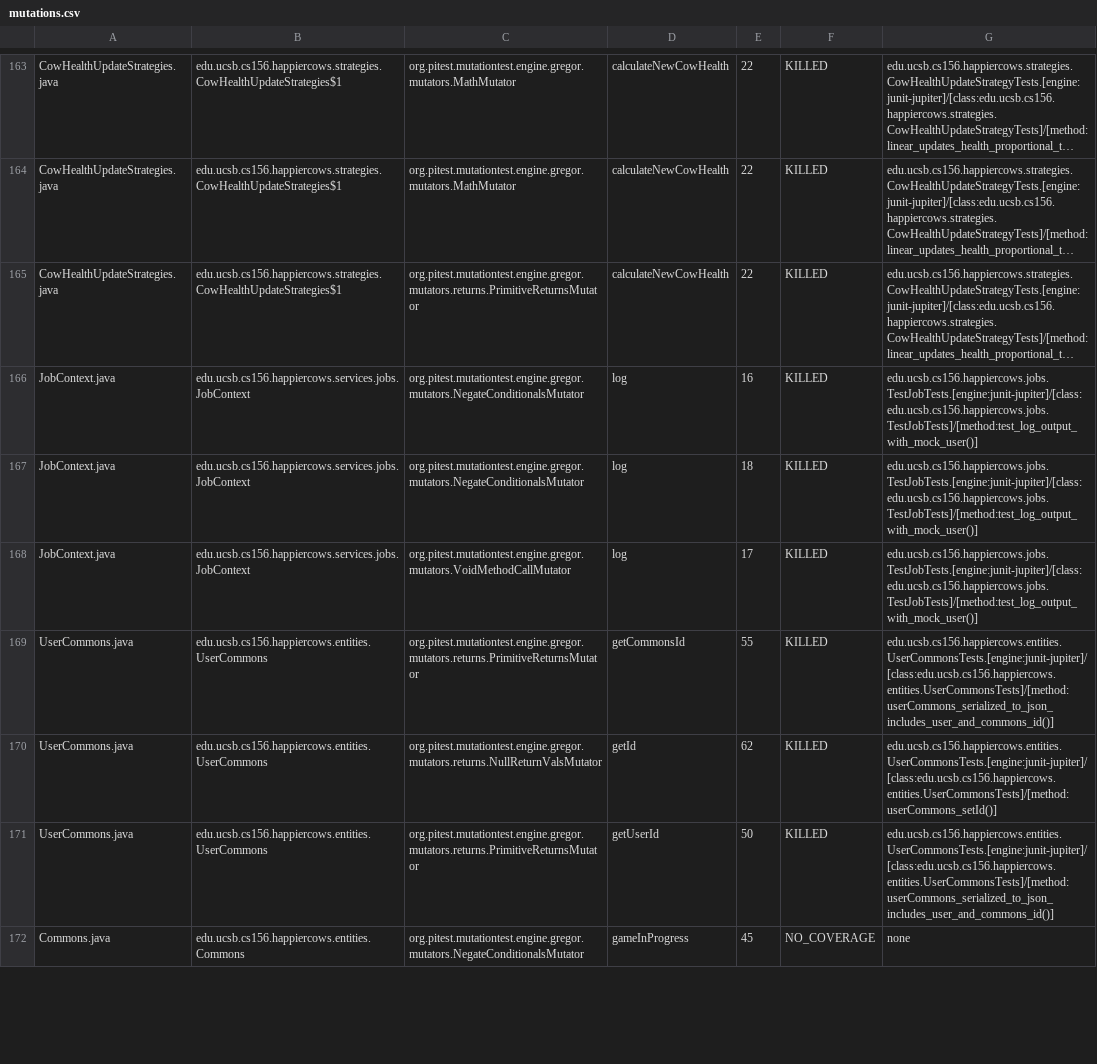
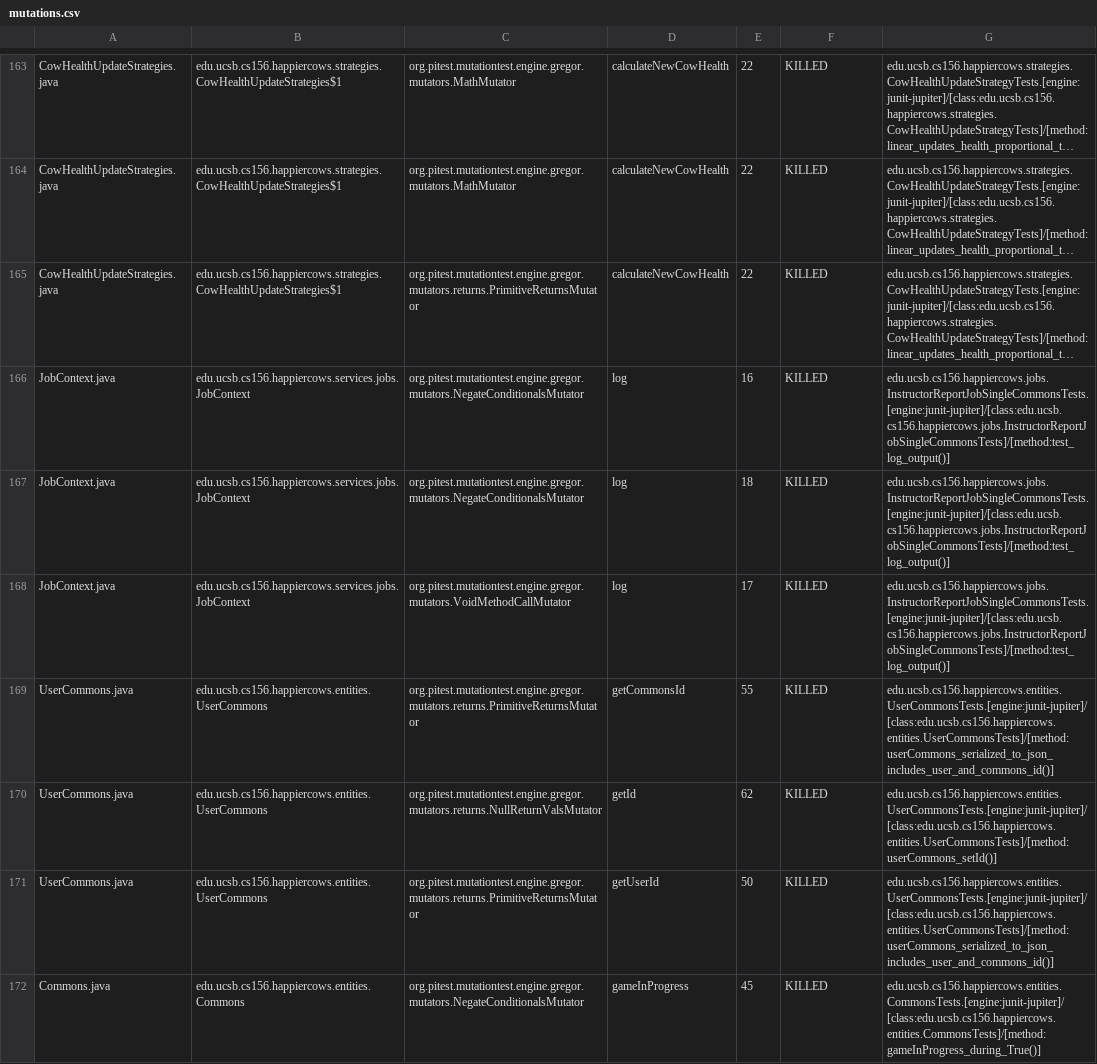
Before and after one commit to ucsb-cs156-m23/proj-happycows-m23-10am-2, a CSV file: prs/34/pitest/mutations.csv, drawn as a sheet; only a part is shown, gaps mark what is left out; long unchanged cells end in …; the diff covers the shown part only; the diff names each change by its address in the sheet, - before the commit and + after, or states it on an @@ line.

Commit message:
Deploying to gh-pages from @ ucsb-cs156-m23/proj-happycows-m23-10am-2@4a4f14ce1d57de484124b95301d1032fc0c5bb4e 🚀

```diff
--- a/prs/34/pitest/mutations.csv
+++ b/prs/34/pitest/mutations.csv
-G166:G168: edu.ucsb.cs156.happiercows.jobs.TestJobTests.[engine:junit-jupiter]/[class:edu.ucsb.cs156.happiercows.jobs.TestJobTests]/[method:test_log_output_with_mock_user()]
+G166:G168: edu.ucsb.cs156.happiercows.jobs.InstructorReportJobSingleCommonsTests.[engine:junit-jupiter]/[class:edu.ucsb.cs156.happiercows.jobs.InstructorReportJobSingleCommonsTests]/[method:test_log_output()]
-F172: NO_COVERAGE
+F172: KILLED
-G172: none
+G172: edu.ucsb.cs156.happiercows.entities.CommonsTests.[engine:junit-jupiter]/[class:edu.ucsb.cs156.happiercows.entities.CommonsTests]/[method:gameInProgress_during_True()]
```
Also changed, not shown: 28 edited cells elsewhere in this file, 36 other files.
